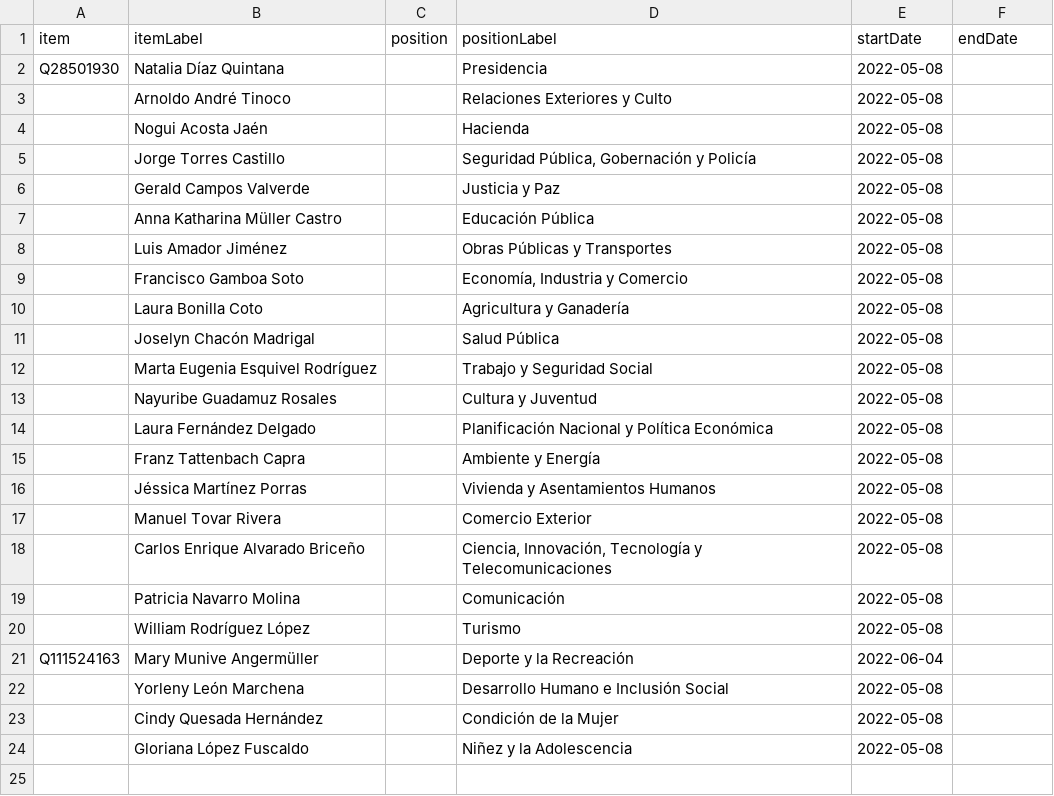
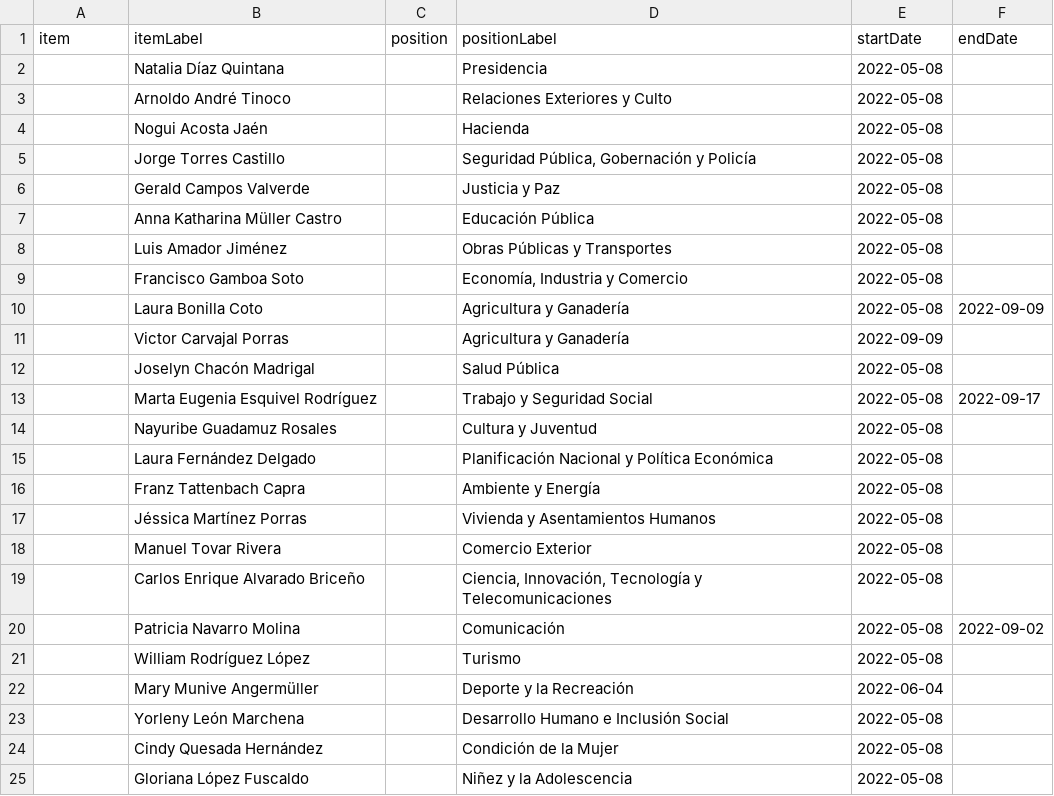
Before and after one commit to every-politician-scrapers/costa-rica, a CSV file: sources/cabinet/2022-chaves/scraped.csv, drawn as a sheet.

```diff
--- a/sources/cabinet/2022-chaves/scraped.csv
+++ b/sources/cabinet/2022-chaves/scraped.csv
@@ -1,3 +1,3 @@
 item,itemLabel,position,positionLabel,startDate,endDate
-Q28501930,Natalia Díaz Quintana,,Presidencia,2022-05-08,
+,Natalia Díaz Quintana,,Presidencia,2022-05-08,
 ,Arnoldo André Tinoco,,Relaciones Exteriores y Culto,2022-05-08,
@@ -9,5 +9,6 @@ Q28501930,Natalia Díaz Quintana,,Presidencia,2022-05-08,
 ,Francisco Gamboa Soto,,"Economía, Industria y Comercio",2022-05-08,
-,Laura Bonilla Coto,,Agricultura y Ganadería,2022-05-08,
+,Laura Bonilla Coto,,Agricultura y Ganadería,2022-05-08,2022-09-09
+,Victor Carvajal Porras,,Agricultura y Ganadería,2022-09-09,
 ,Joselyn Chacón Madrigal,,Salud Pública,2022-05-08,
-,Marta Eugenia Esquivel Rodríguez,,Trabajo y Seguridad Social,2022-05-08,
+,Marta Eugenia Esquivel Rodríguez,,Trabajo y Seguridad Social,2022-05-08,2022-09-17
 ,Nayuribe Guadamuz Rosales,,Cultura y Juventud,2022-05-08,
@@ -18,5 +19,5 @@ Q28501930,Natalia Díaz Quintana,,Presidencia,2022-05-08,
 ,Carlos Enrique Alvarado Briceño,,"Ciencia, Innovación, Tecnología y Telecomunicaciones",2022-05-08,
-,Patricia Navarro Molina,,Comunicación,2022-05-08,
+,Patricia Navarro Molina,,Comunicación,2022-05-08,2022-09-02
 ,William Rodríguez López,,Turismo,2022-05-08,
-Q111524163,Mary Munive Angermüller,,Deporte y la Recreación,2022-06-04,
+,Mary Munive Angermüller,,Deporte y la Recreación,2022-06-04,
 ,Yorleny León Marchena,,Desarrollo Humano e Inclusión Social,2022-05-08,
```
Also changed, not shown: sources/cabinet/2022-chaves/diff.csv, sources/cabinet/2022-chaves/wikidata.csv, 3 other files.
